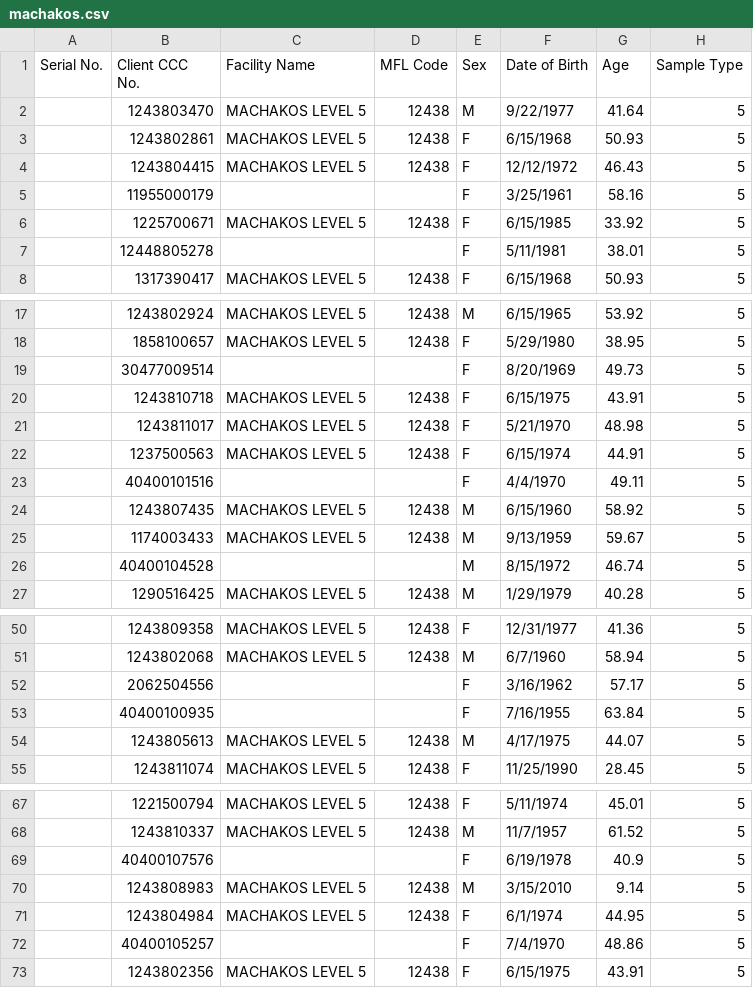
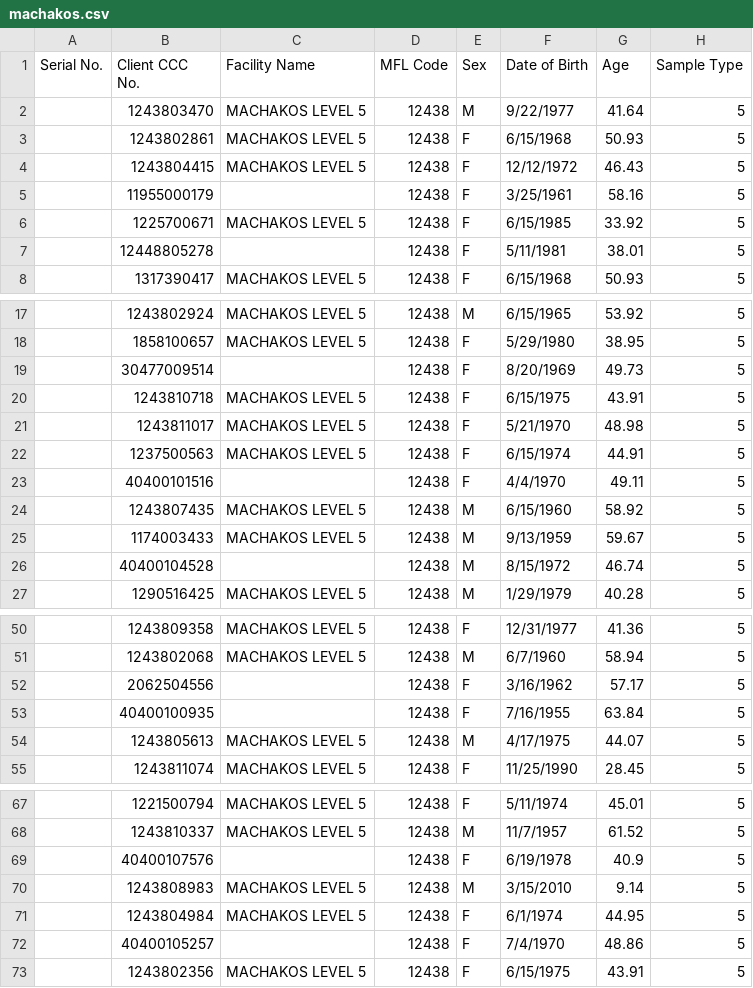
Before and after one commit to uonafya/lab-system, a CSV file: public/machakos.csv, drawn as a sheet; only a part is shown, gaps mark what is left out; the diff covers the shown part only; the diff names each change by its address in the sheet, - before the commit and + after, or states it on an @@ line.

```diff
--- a/public/machakos.csv
+++ b/public/machakos.csv
-D5 (MFL Code): (empty)
+D5 (MFL Code): 12438
-D7 (MFL Code): (empty)
+D7 (MFL Code): 12438
-D19 (MFL Code): (empty)
+D19 (MFL Code): 12438
-D23 (MFL Code): (empty)
+D23 (MFL Code): 12438
-D26 (MFL Code): (empty)
+D26 (MFL Code): 12438
-D52:D53 (MFL Code): (empty)
+D52:D53 (MFL Code): 12438
-D69 (MFL Code): (empty)
+D69 (MFL Code): 12438
-D72 (MFL Code): (empty)
+D72 (MFL Code): 12438
```
Also changed, not shown: 2 edited cells elsewhere in this file, 2 other files.
